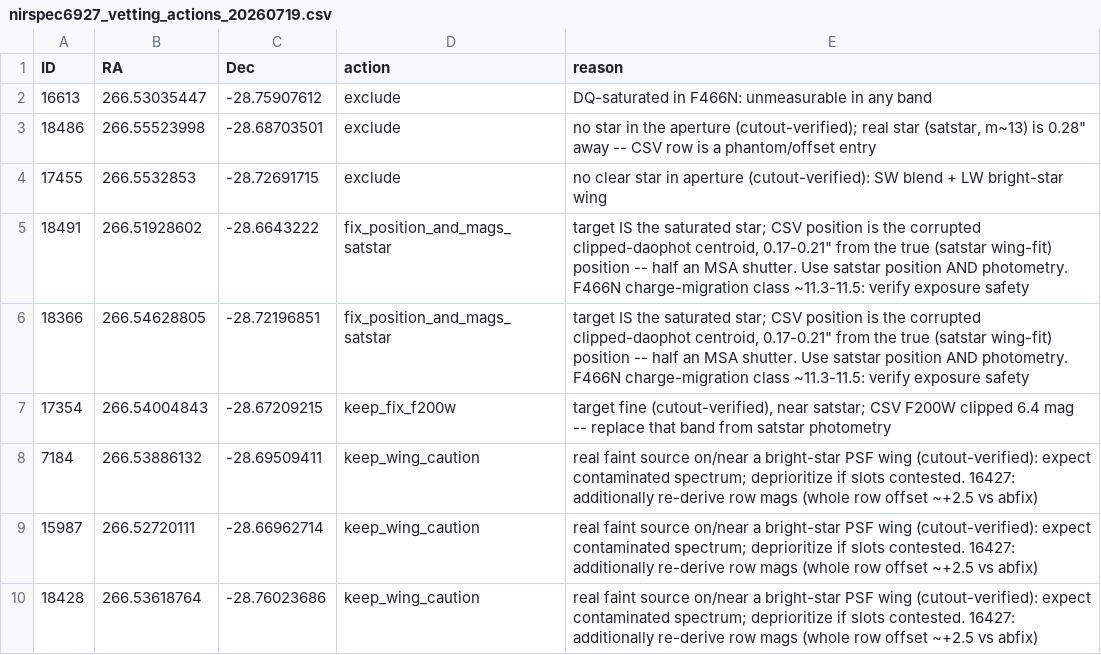
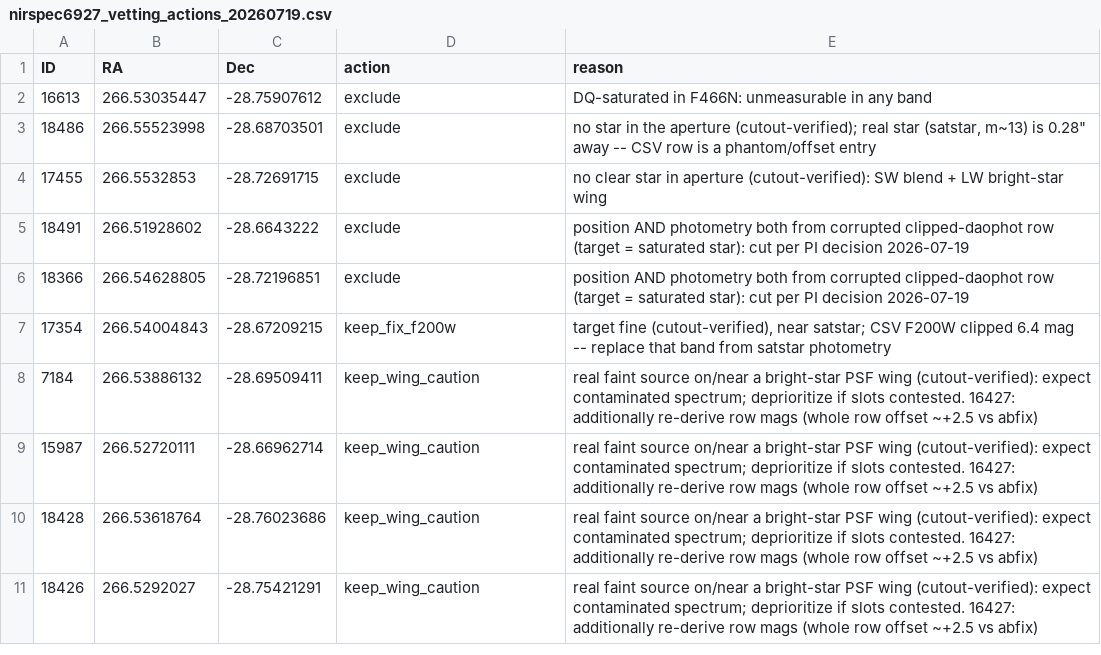
Before and after one commit to keflavich/brick-jwst-2221-notebooks, a CSV file: notebooks/nirspec6927_vetting_actions_20260719.csv, drawn as a sheet; only a part is shown; the shorter side is filled out with more unchanged rows.

```diff
--- a/notebooks/nirspec6927_vetting_actions_20260719.csv
+++ b/notebooks/nirspec6927_vetting_actions_20260719.csv
@@ -4,4 +4,4 @@ ID,RA,Dec,action,reason
 17455,266.5532853,-28.72691715,exclude,no clear star in aperture (cutout-verified): SW blend + LW bright-star wing
-18491,266.51928602,-28.6643222,fix_position_and_mags_satstar,"target IS the saturated star; CSV position is the corrupted clipped-daophot centroid, 0.17-0.21"" from the true (satstar wing-fit) position -- half an MSA shutter. Use satstar position AND photometry. F466N charge-migration class ~11.3-11.5: verify exposure safety"
-18366,266.54628805,-28.72196851,fix_position_and_mags_satstar,"target IS the saturated star; CSV position is the corrupted clipped-daophot centroid, 0.17-0.21"" from the true (satstar wing-fit) position -- half an MSA shutter. Use satstar position AND photometry. F466N charge-migration class ~11.3-11.5: verify exposure safety"
+18491,266.51928602,-28.6643222,exclude,position AND photometry both from corrupted clipped-daophot row (target = saturated star): cut per PI decision 2026-07-19
+18366,266.54628805,-28.72196851,exclude,position AND photometry both from corrupted clipped-daophot row (target = saturated star): cut per PI decision 2026-07-19
 17354,266.54004843,-28.67209215,keep_fix_f200w,"target fine (cutout-verified), near satstar; CSV F200W clipped 6.4 mag -- replace that band from satstar photometry"
```
Also changed, not shown: 1 other file.
